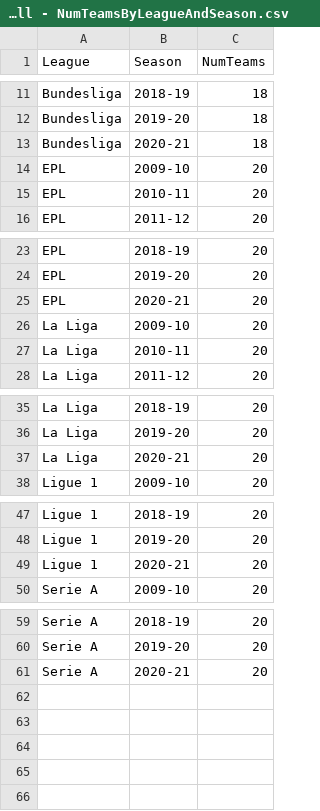
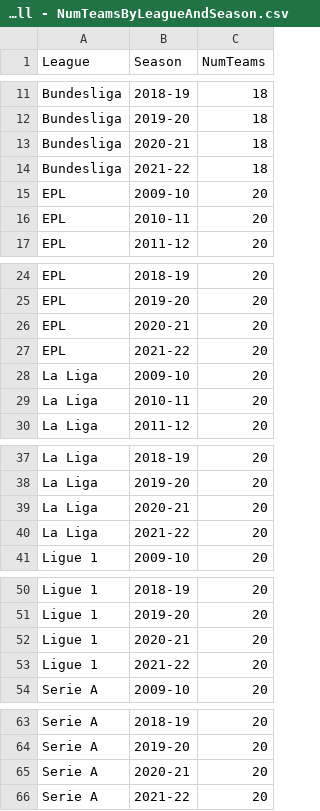
Before and after one commit to Nishant173/futboller, a CSV file: data_ingestion/metadata/Top5LeaguesDataAll - NumTeamsByLeagueAndSeason.csv, drawn as a sheet; only a part is shown, gaps mark what is left out; the diff names each change by its address in the sheet, - before the commit and + after, or states it on an @@ line.

```diff
--- a/data_ingestion/metadata/Top5LeaguesDataAll - NumTeamsByLeagueAndSeason.csv
+++ b/data_ingestion/metadata/Top5LeaguesDataAll - NumTeamsByLeagueAndSeason.csv
+row 14: Bundesliga | 2021-22 | 18
+row 27: EPL | 2021-22 | 20
+row 40: La Liga | 2021-22 | 20
+row 53: Ligue 1 | 2021-22 | 20
+row 66: Serie A | 2021-22 | 20
```
Also changed, not shown: data_ingestion/metadata/Top5LeaguesDataAll - NumMatchesByLeagueAndSeason.csv, 8 other files.
